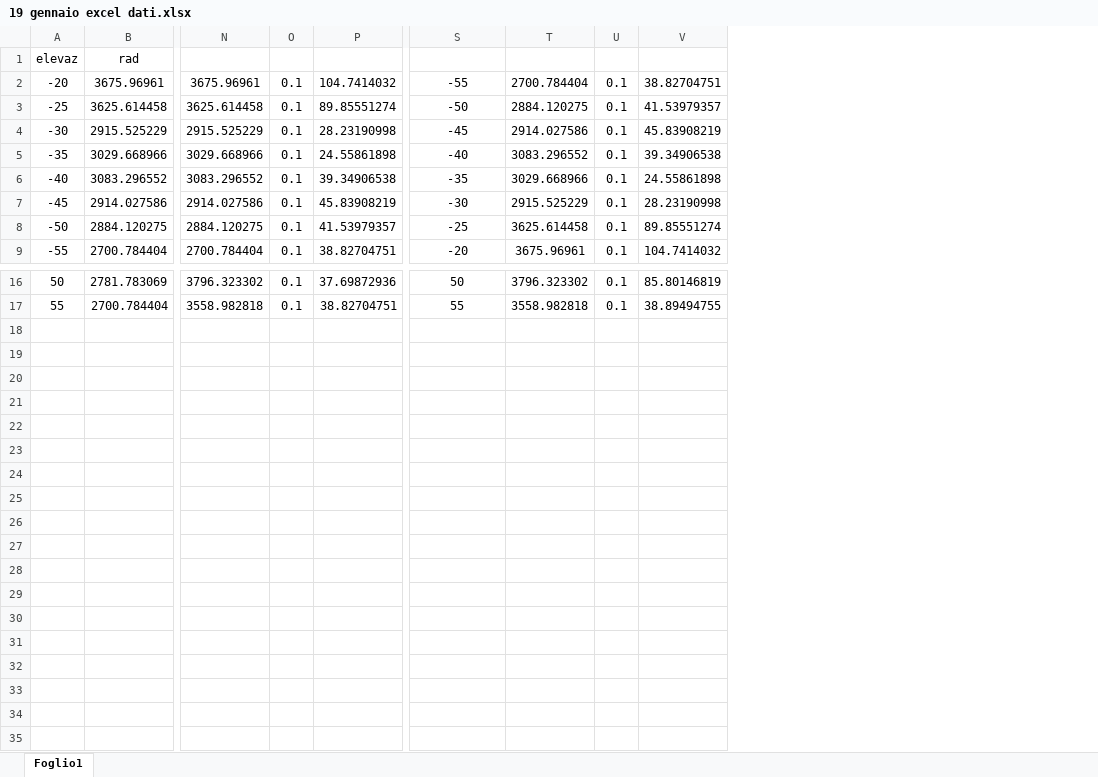
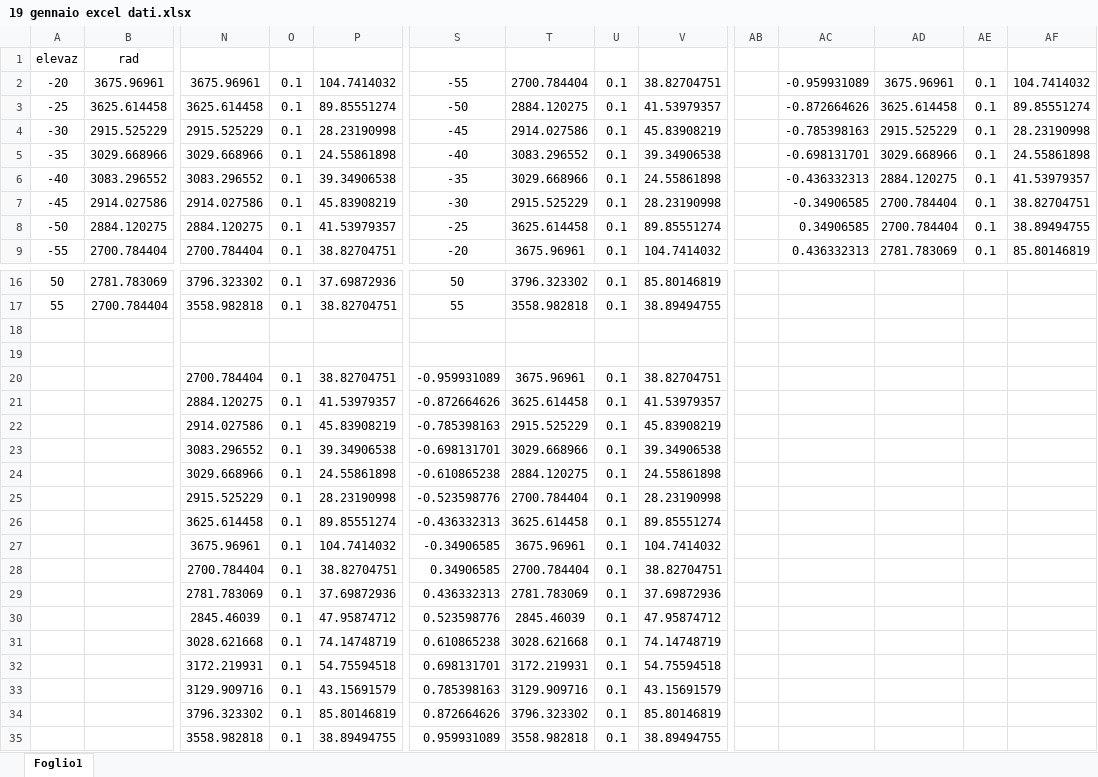
Before and after one commit to milite/Astrofisica_nico, an Excel workbook: Dati/19 gennaio/19 gennaio excel dati.xlsx, sheet Foglio1, drawn as a sheet; only a part is shown, gaps mark what is left out; values as stored, in another font and other column widths than the file's, no borders; rows hold the shown columns only; the diff names each change by its address in the sheet, - before the commit and + after, or states it on an @@ line.

```diff
--- a/Dati/19 gennaio/19 gennaio excel dati.xlsx (sheet Foglio1)
+++ b/Dati/19 gennaio/19 gennaio excel dati.xlsx (sheet Foglio1)
+column AB, empty
+column AC, rows 2-9: -0.959931089 | -0.872664626 | -0.785398163 | -0.698131701 | -0.436332313 | -0.34906585 | 0.34906585 | 0.436332313
+column AD, rows 2-9: 3675.96961 | 3625.614458 | 2915.525229 | 3029.668966 | 2884.120275 | 2700.784404 | 2700.784404 | 2781.783069
+column AE, rows 2-9: all 0.1
+column AF, rows 2-9: 104.7414032 | 89.85551274 | 28.23190998 | 24.55861898 | 41.53979357 | 38.82704751 | 38.89494755 | 85.80146819
+row 18: (empty)
+row 19: (empty)
+row 20:  |  | 2700.784404 | 0.1 | 38.82704751 | -0.959931089 | 3675.96961 | 0.1 | 38.82704751
+row 21:  |  | 2884.120275 | 0.1 | 41.53979357 | -0.872664626 | 3625.614458 | 0.1 | 41.53979357
+row 22:  |  | 2914.027586 | 0.1 | 45.83908219 | -0.785398163 | 2915.525229 | 0.1 | 45.83908219
+row 23:  |  | 3083.296552 | 0.1 | 39.34906538 | -0.698131701 | 3029.668966 | 0.1 | 39.34906538
+row 24:  |  | 3029.668966 | 0.1 | 24.55861898 | -0.610865238 | 2884.120275 | 0.1 | 24.55861898
+row 25:  |  | 2915.525229 | 0.1 | 28.23190998 | -0.523598776 | 2700.784404 | 0.1 | 28.23190998
+row 26:  |  | 3625.614458 | 0.1 | 89.85551274 | -0.436332313 | 3625.614458 | 0.1 | 89.85551274
+row 27:  |  | 3675.96961 | 0.1 | 104.7414032 | -0.34906585 | 3675.96961 | 0.1 | 104.7414032
+row 28:  |  | 2700.784404 | 0.1 | 38.82704751 | 0.34906585 | 2700.784404 | 0.1 | 38.82704751
+row 29:  |  | 2781.783069 | 0.1 | 37.69872936 | 0.436332313 | 2781.783069 | 0.1 | 37.69872936
+row 30:  |  | 2845.46039 | 0.1 | 47.95874712 | 0.523598776 | 2845.46039 | 0.1 | 47.95874712
+row 31:  |  | 3028.621668 | 0.1 | 74.14748719 | 0.610865238 | 3028.621668 | 0.1 | 74.14748719
+row 32:  |  | 3172.219931 | 0.1 | 54.75594518 | 0.698131701 | 3172.219931 | 0.1 | 54.75594518
+row 33:  |  | 3129.909716 | 0.1 | 43.15691579 | 0.785398163 | 3129.909716 | 0.1 | 43.15691579
+row 34:  |  | 3796.323302 | 0.1 | 85.80146819 | 0.872664626 | 3796.323302 | 0.1 | 85.80146819
+row 35:  |  | 3558.982818 | 0.1 | 38.89494755 | 0.959931089 | 3558.982818 | 0.1 | 38.89494755
```
Also changed, not shown: 1 other file.
